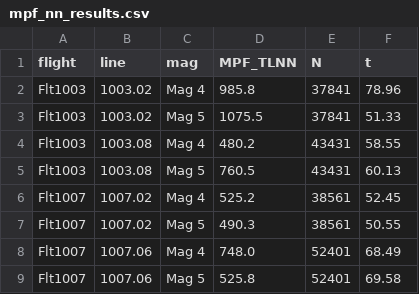
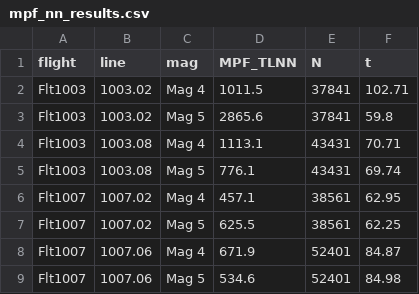
Before and after one commit to cinco125-source/MagNav, a CSV file: research/mpf_nn_results.csv, drawn as a sheet.

```diff
--- a/research/mpf_nn_results.csv
+++ b/research/mpf_nn_results.csv
@@ -1,9 +1,9 @@
 flight,line,mag,MPF_TLNN,N,t
-Flt1003,1003.02,Mag 4,985.8,37841,78.96
-Flt1003,1003.02,Mag 5,1075.5,37841,51.33
-Flt1003,1003.08,Mag 4,480.2,43431,58.55
-Flt1003,1003.08,Mag 5,760.5,43431,60.13
-Flt1007,1007.02,Mag 4,525.2,38561,52.45
-Flt1007,1007.02,Mag 5,490.3,38561,50.55
-Flt1007,1007.06,Mag 4,748.0,52401,68.49
-Flt1007,1007.06,Mag 5,525.8,52401,69.58
+Flt1003,1003.02,Mag 4,1011.5,37841,102.71
+Flt1003,1003.02,Mag 5,2865.6,37841,59.8
+Flt1003,1003.08,Mag 4,1113.1,43431,70.71
+Flt1003,1003.08,Mag 5,776.1,43431,69.74
+Flt1007,1007.02,Mag 4,457.1,38561,62.95
+Flt1007,1007.02,Mag 5,625.5,38561,62.25
+Flt1007,1007.06,Mag 4,671.9,52401,84.87
+Flt1007,1007.06,Mag 5,534.6,52401,84.98
```
Also changed, not shown: research/tl_excitation.csv.
